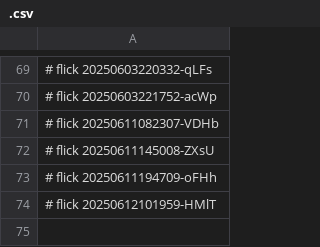
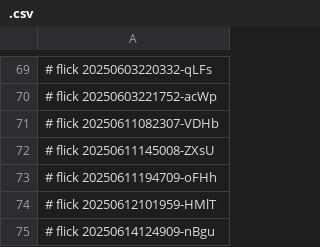
Before and after one commit to abikesa/ubuntu-dev, a CSV file: ukb/dolce/python/.csv, drawn as a sheet; only a part is shown, gaps mark what is left out.

Commit message:
ukb/dolce/python/.csv

```diff
--- a/ukb/dolce/python/.csv
+++ b/ukb/dolce/python/.csv
@@ -74 +74,2 @@
 # flick 20250612101959-HMlT
+# flick 20250614124909-nBgu
```
